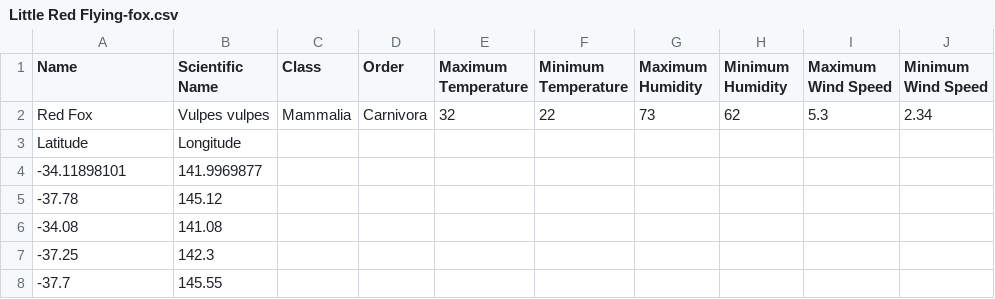
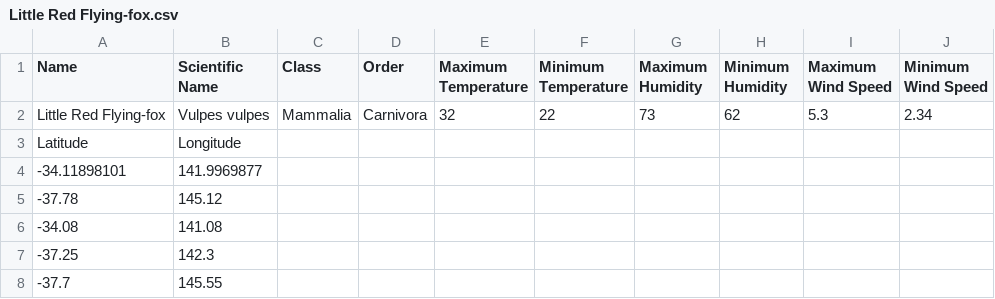
Before and after one commit to morning93tang/AnimalSpeak, a CSV file: server/datasets/Little Red Flying-fox.csv, drawn as a sheet; only a part is shown.

Commit message:
fix ds

```diff
--- a/server/datasets/Little Red Flying-fox.csv
+++ b/server/datasets/Little Red Flying-fox.csv
@@ -1,3 +1,3 @@
 Name,Scientific Name,Class,Order,Maximum Temperature,Minimum Temperature,Maximum Humidity,Minimum Humidity,Maximum Wind Speed,Minimum Wind Speed
-Red Fox,Vulpes vulpes,Mammalia,Carnivora,32,22,73,62,5.3,2.34
+Little Red Flying-fox,Vulpes vulpes,Mammalia,Carnivora,32,22,73,62,5.3,2.34
 Latitude,Longitude,,,,,,,,
```
